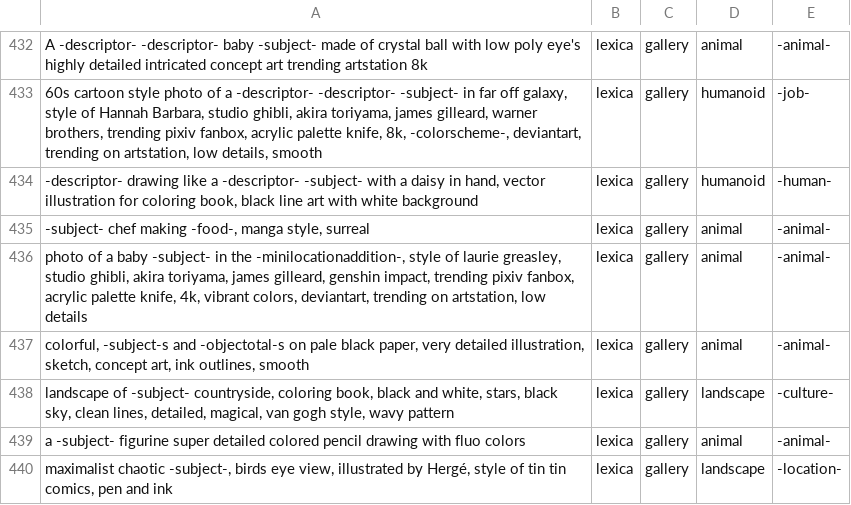
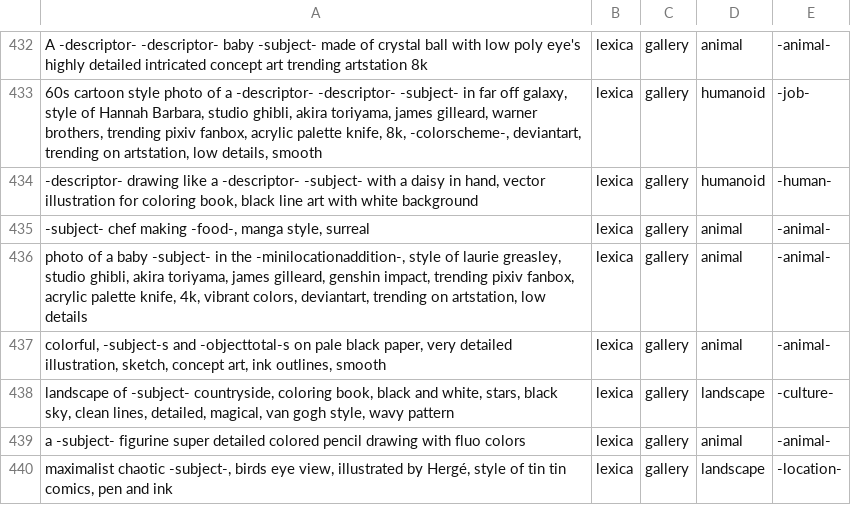
Before and after one commit to AIrjen/OneButtonPrompt, a CSV file: csvfiles/templates/templates.csv, drawn as a sheet; only a part is shown, gaps mark what is left out.

```diff
--- a/csvfiles/templates/templates.csv
+++ b/csvfiles/templates/templates.csv
@@ -436,3 +436,3 @@ A -descriptor- -descriptor- baby -subject- made of crystal ball with low poly ey
 photo of a baby -subject- in the -minilocationaddition-, style of laurie greasley, studio ghibli, akira toriyama, james gilleard, genshin impact, trending pixiv fanbox, acrylic palette knife, 4k, vibrant colors, deviantart, trending on artstation, low details;lexica;gallery;animal;-animal-
-colorful, -subject-s  and -objectotal-s on pale black paper, very detailed illustration, sketch, concept art, ink outlines, smooth;lexica;gallery;animal;-animal-
+colorful, -subject-s  and -objecttotal-s on pale black paper, very detailed illustration, sketch, concept art, ink outlines, smooth;lexica;gallery;animal;-animal-
 landscape of -subject- countryside, coloring book, black and white, stars, black sky, clean lines, detailed, magical, van gogh style, wavy pattern;lexica;gallery;landscape;-culture-
```
Also changed, not shown: 2 other files.
